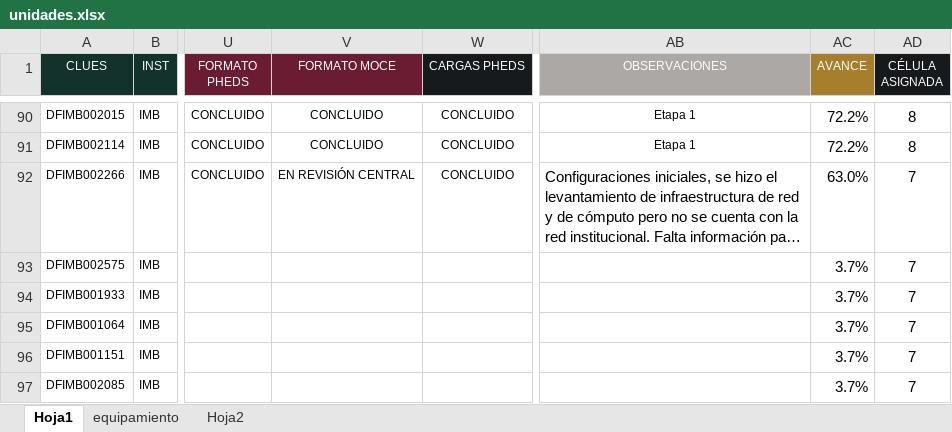
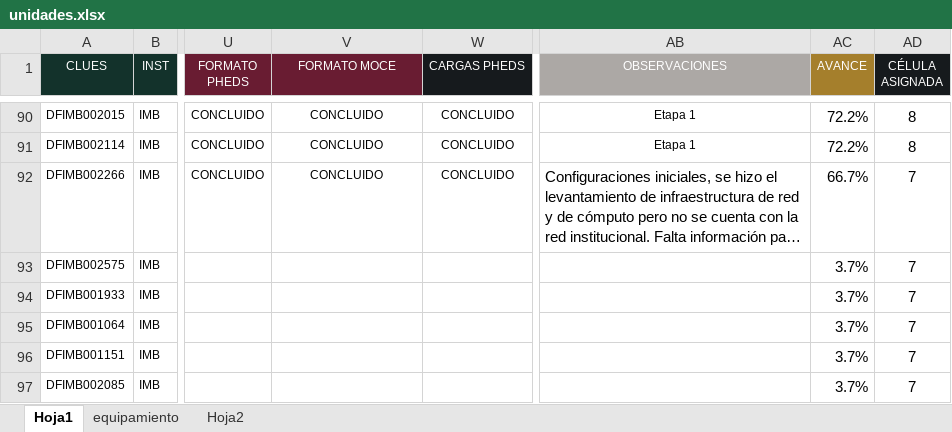
Before and after one commit to DanielJimenezA/implementacion_eds_imb, an Excel workbook: excel/unidades.xlsx, sheet Hoja1, drawn as a sheet; only a part is shown, gaps mark what is left out; long unchanged cells end in …; values as stored, in another font and other column widths than the file's, no borders; conditional formats not drawn; the diff covers the shown part only; the diff names each change by its address in the sheet, - before the commit and + after, or states it on an @@ line.

```diff
--- a/excel/unidades.xlsx (sheet Hoja1)
+++ b/excel/unidades.xlsx (sheet Hoja1)
-V92 (FORMATO MOCE): EN REVISIÓN CENTRAL
+V92 (FORMATO MOCE): CONCLUIDO
-AC92 (AVANCE): 63.0%
+AC92 (AVANCE): 66.7%
```
Also changed, not shown: 1 added row, 1 removed row and 23 edited cells elsewhere in this sheet, 2 other files.
